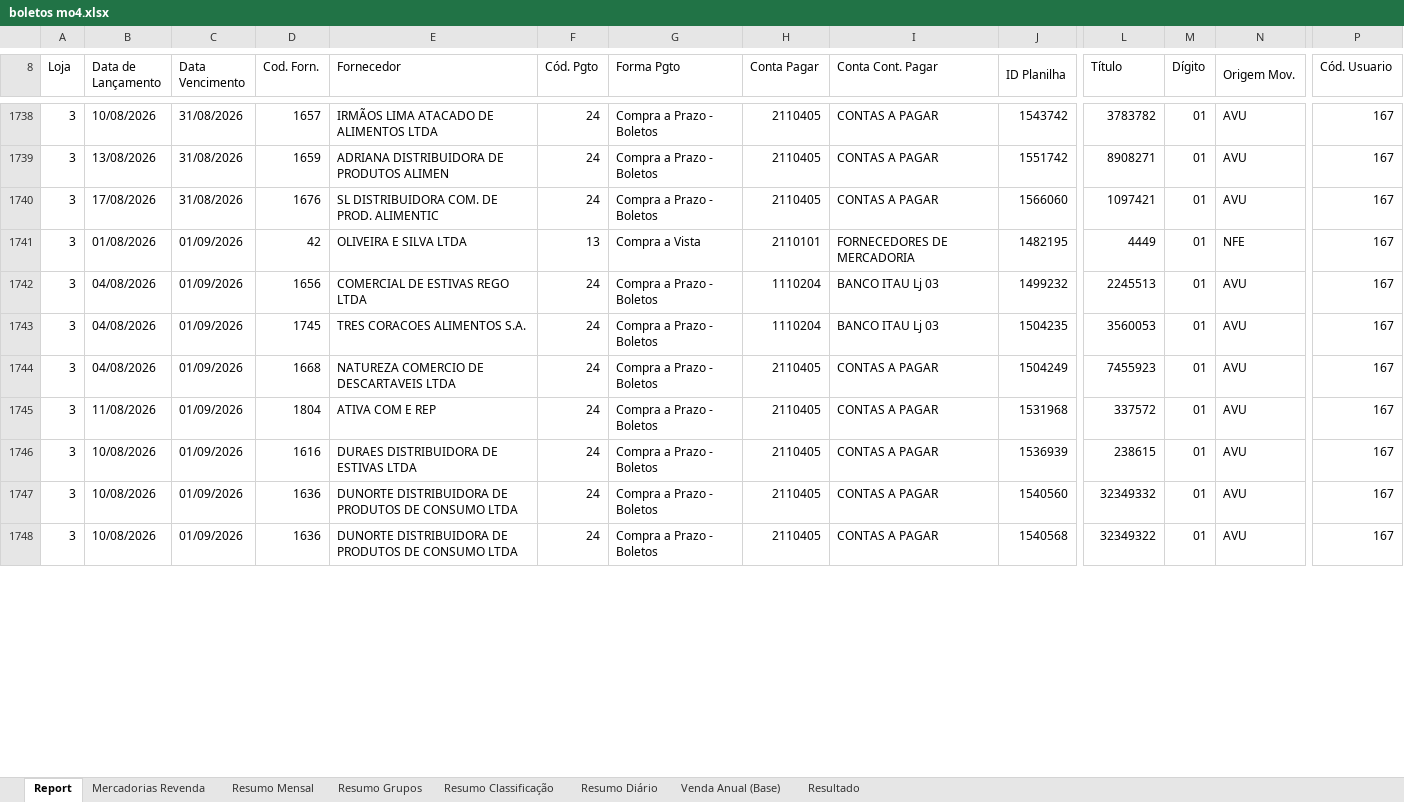
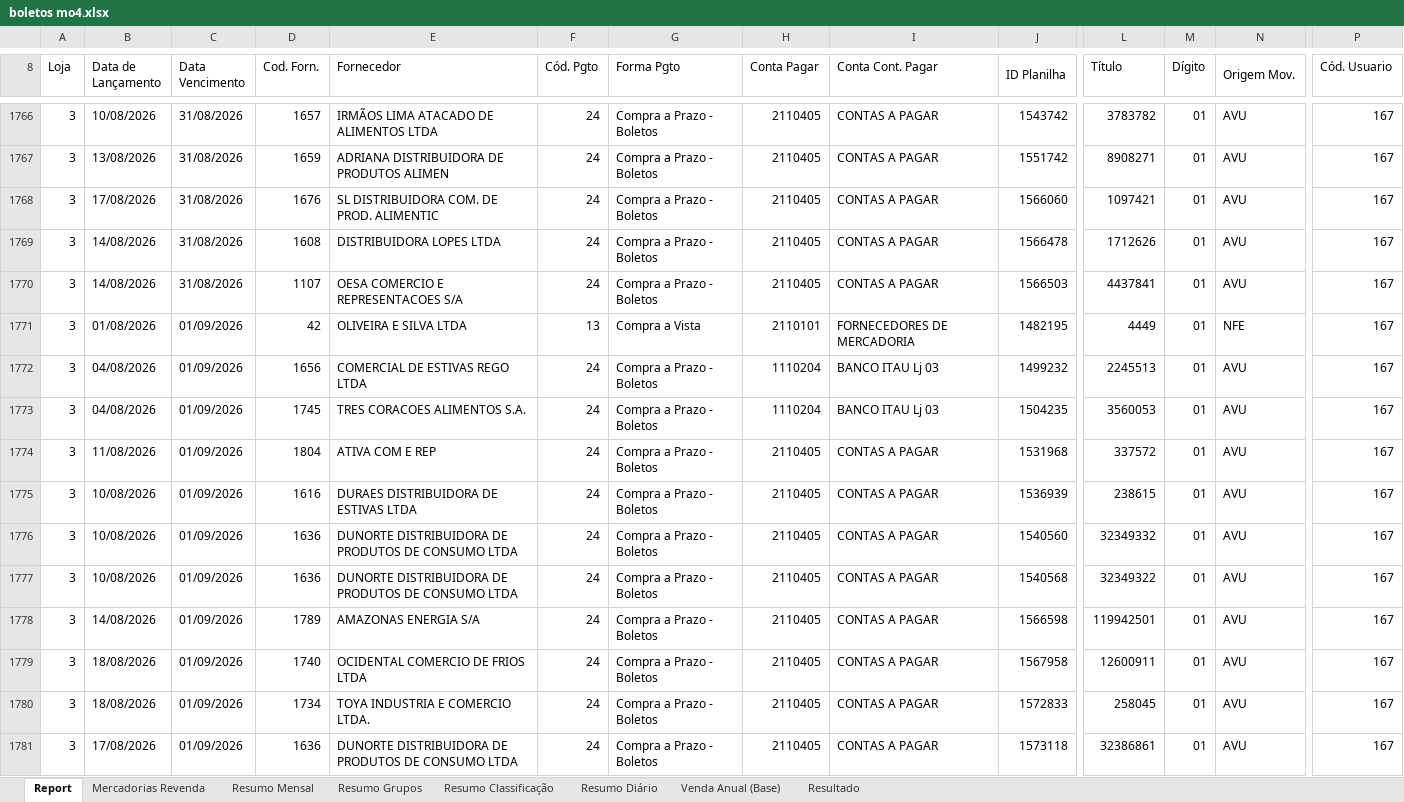
Before and after one commit to neilianesilva2408-collab/boletos---mercadinho, an Excel workbook: boletos mo4.xlsx, sheet Report, drawn as a sheet; only a part is shown, gaps mark what is left out; values as stored, in another font and other column widths than the file's, no cell formats; removed rows and columns are numbered as before the commit, all else as after; rows hold the shown columns only; the diff covers the shown part only; the diff names each change by its address in the sheet, - before the commit and + after, or states it on an @@ line.

```diff
--- a/boletos mo4.xlsx (sheet Report)
+++ b/boletos mo4.xlsx (sheet Report)
+row 1769: 3 | 14/08/2026 | 31/08/2026 | 1608 | DISTRIBUIDORA LOPES LTDA | 24 | Compra a Prazo - Boletos | 2110405 | CONTAS A PAGAR | 1566478 | 1712626 | 01 | AVU | 167
+row 1770: 3 | 14/08/2026 | 31/08/2026 | 1107 | OESA COMERCIO E REPRESENTACOES S/A | 24 | Compra a Prazo - Boletos | 2110405 | CONTAS A PAGAR | 1566503 | 4437841 | 01 | AVU | 167
-row 1744: 3 | 04/08/2026 | 01/09/2026 | 1668 | NATUREZA COMERCIO DE DESCARTAVEIS LTDA | 24 | Compra a Prazo - Boletos | 2110405 | CONTAS A PAGAR | 1504249 | 7455923 | 01 | AVU | 167
+row 1778: 3 | 14/08/2026 | 01/09/2026 | 1789 | AMAZONAS ENERGIA S/A | 24 | Compra a Prazo - Boletos | 2110405 | CONTAS A PAGAR | 1566598 | 119942501 | 01 | AVU | 167
+row 1779: 3 | 18/08/2026 | 01/09/2026 | 1740 | OCIDENTAL COMERCIO DE FRIOS LTDA | 24 | Compra a Prazo - Boletos | 2110405 | CONTAS A PAGAR | 1567958 | 12600911 | 01 | AVU | 167
+row 1780: 3 | 18/08/2026 | 01/09/2026 | 1734 | TOYA INDUSTRIA E COMERCIO LTDA. | 24 | Compra a Prazo - Boletos | 2110405 | CONTAS A PAGAR | 1572833 | 258045 | 01 | AVU | 167
+row 1781: 3 | 17/08/2026 | 01/09/2026 | 1636 | DUNORTE DISTRIBUIDORA DE PRODUTOS DE CONSUMO LTDA | 24 | Compra a Prazo - Boletos | 2110405 | CONTAS A PAGAR | 1573118 | 32386861 | 01 | AVU | 167
```
Also changed, not shown: 53 added rows, 3 removed rows, 13 moved rows and 352 edited cells elsewhere in this sheet, sheet Mercadorias Revenda, sheet Resumo Diário, sheet Resumo Classificação, sheet Resumo Grupos, sheet Resumo Mensal, sheet Resultado, cell formats, formulas that keep their value, boletos mo1.xlsx, boletos mo2.xlsx, 4 other files.
